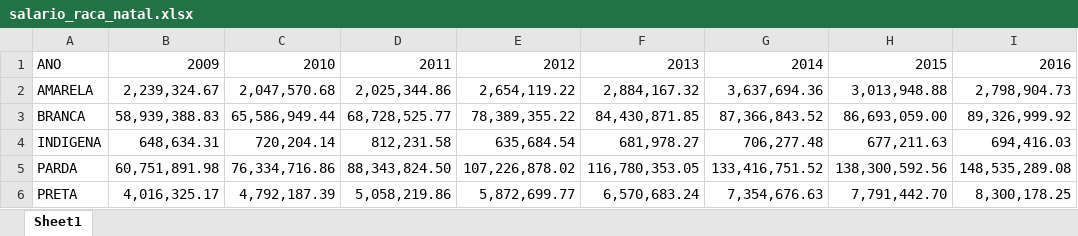
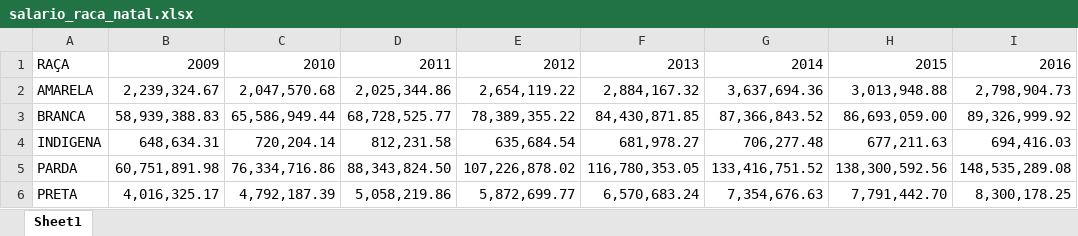
Before and after one commit to danilocurvelo/draft-files, an Excel workbook: salario_raca_natal.xlsx, sheet Sheet1, drawn as a sheet; only a part is shown; values as stored, in another font and other column widths than the file's, no borders; the diff names each change by its address in the sheet, - before the commit and + after, or states it on an @@ line.

Commit message:
Add files via upload

```diff
--- a/salario_raca_natal.xlsx (sheet Sheet1)
+++ b/salario_raca_natal.xlsx (sheet Sheet1)
-A1: ANO
+A1: RAÇA
```
